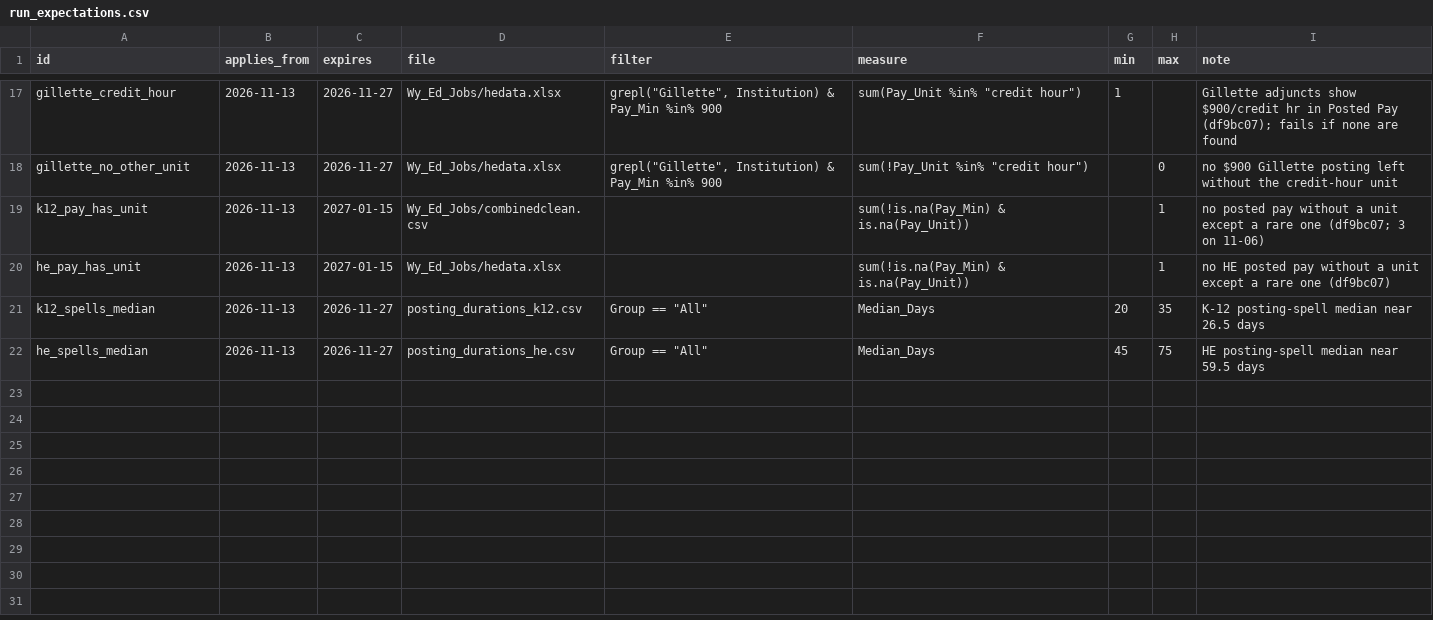
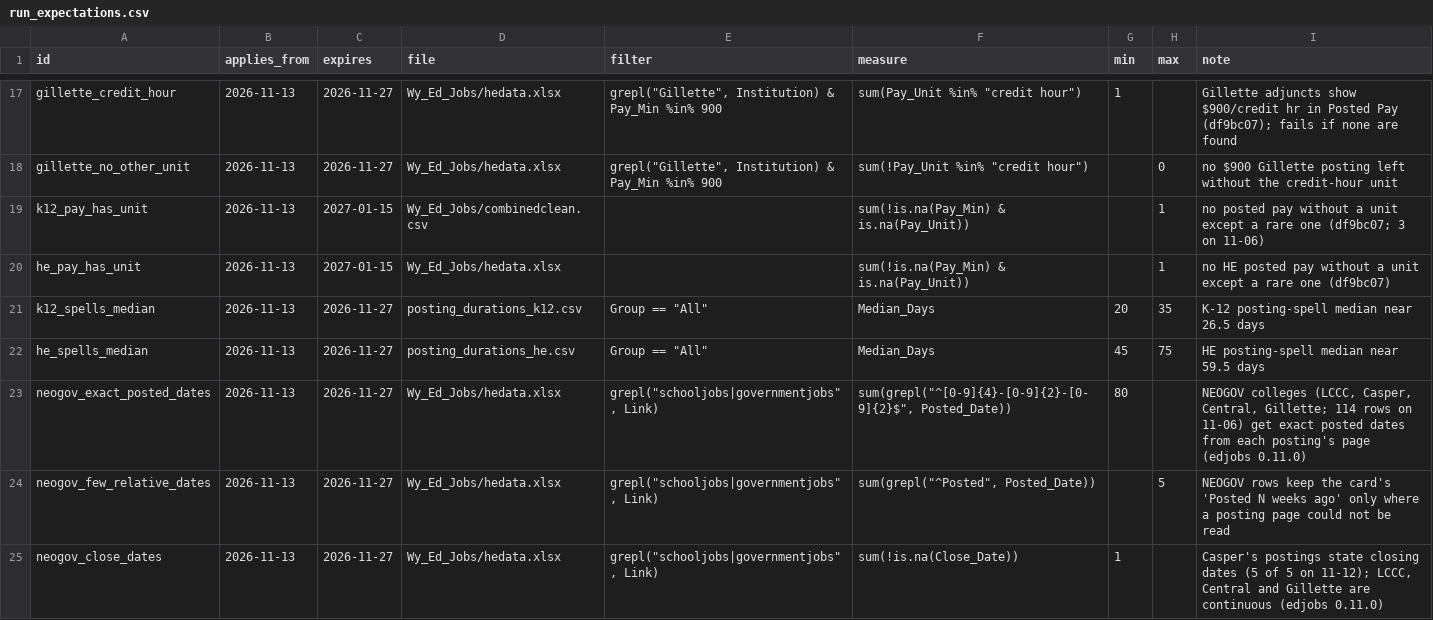
Before and after one commit to MPerk78/Wyoming-Education-Jobs-Dashboard, a CSV file: run_expectations.csv, drawn as a sheet; only a part is shown, gaps mark what is left out; the diff names each change by its address in the sheet, - before the commit and + after, or states it on an @@ line.

```diff
--- a/run_expectations.csv
+++ b/run_expectations.csv
+row 23: neogov_exact_posted_dates | 2026-11-13 | 2026-11-27 | Wy_Ed_Jobs/hedata.xlsx | grepl("schooljobs|governmentjobs", Link) | sum(grepl("^[0-9]{4}-[0-9]{2}-[0-9]{2}$", Posted_Date)) | 80 |  | NEOGOV colleges (LCCC, Casper, Central, Gillette; 114 rows on 11-06) get exact posted dates from each posting's page (edjobs 0.11.0)
+row 24: neogov_few_relative_dates | 2026-11-13 | 2026-11-27 | Wy_Ed_Jobs/hedata.xlsx | grepl("schooljobs|governmentjobs", Link) | sum(grepl("^Posted", Posted_Date)) |  | 5 | NEOGOV rows keep the card's 'Posted N weeks ago' only where a posting page could not be read
+row 25: neogov_close_dates | 2026-11-13 | 2026-11-27 | Wy_Ed_Jobs/hedata.xlsx | grepl("schooljobs|governmentjobs", Link) | sum(!is.na(Close_Date)) | 1 |  | Casper's postings state closing dates (5 of 5 on 11-12); LCCC, Central and Gillette are continuous (edjobs 0.11.0)
```
Also changed, not shown: 11 other files.
